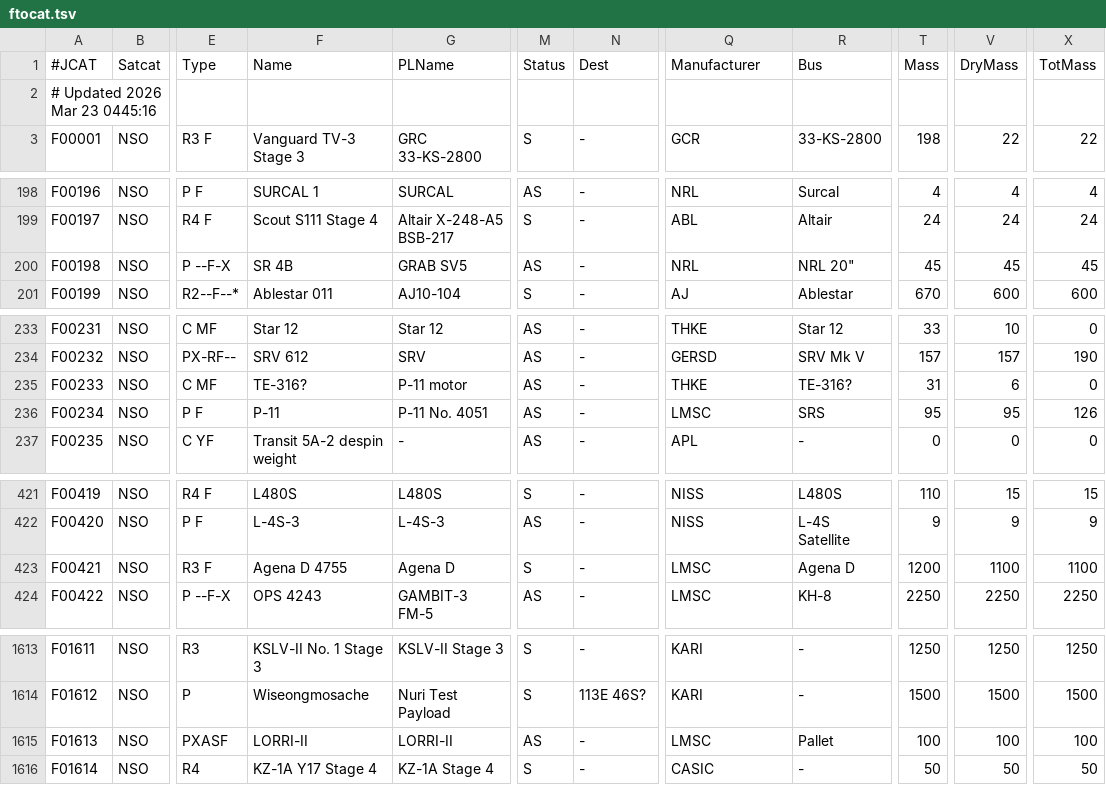
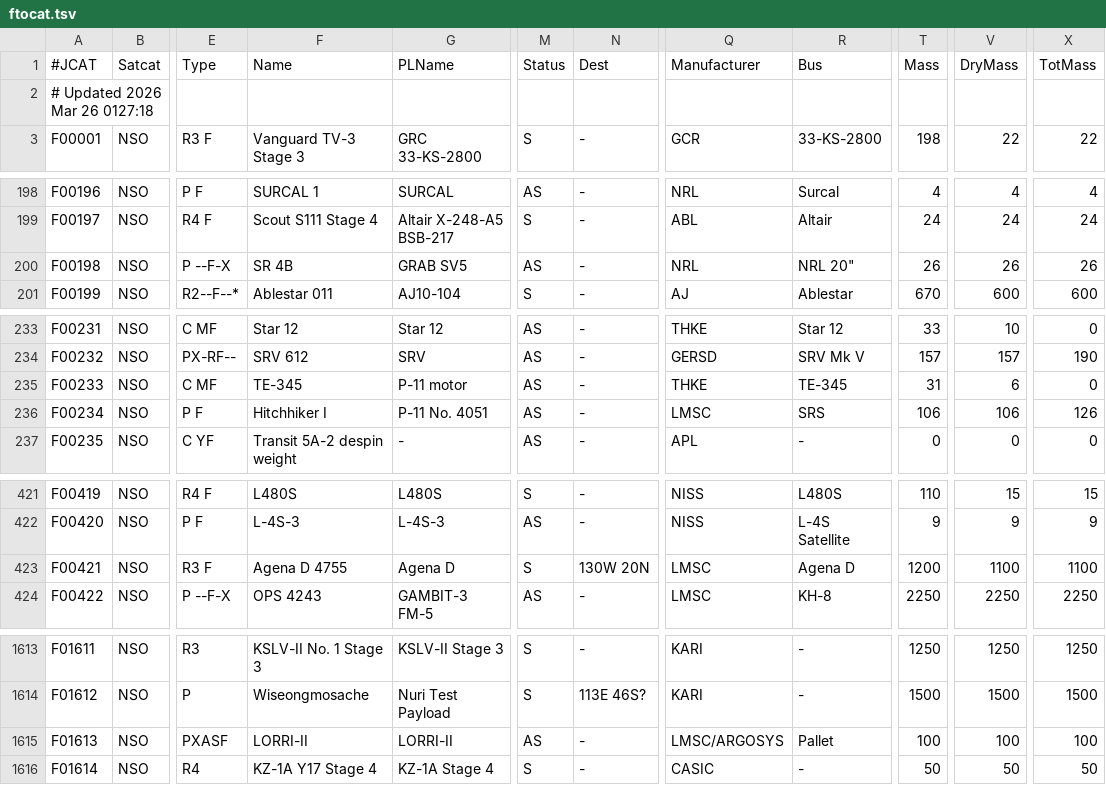
Before and after one commit to sizhewang25/jonathon-space-archive, a TSV file: data/ftocat.tsv, drawn as a sheet; only a part is shown, gaps mark what is left out; the diff covers the shown part only; the diff names each change by its address in the sheet, - before the commit and + after, or states it on an @@ line.

```diff
--- a/data/ftocat.tsv
+++ b/data/ftocat.tsv
-A2 (#JCAT): # Updated 2026 Mar 23 0445:16
+A2 (#JCAT): # Updated 2026 Mar 26 0127:18
-T200 (Mass): 45
+T200 (Mass): 26
-V200 (DryMass): 45
+V200 (DryMass): 26
-X200 (TotMass): 45
+X200 (TotMass): 26
-F235 (Name): TE-316?
+F235 (Name): TE-345
-R235 (Bus): TE-316?
+R235 (Bus): TE-345
-F236 (Name): P-11
+F236 (Name): Hitchhiker I
-T236 (Mass): 95
+T236 (Mass): 106
-V236 (DryMass): 95
+V236 (DryMass): 106
-N423 (Dest): -
+N423 (Dest): 130W 20N
-Q1615 (Manufacturer): LMSC
+Q1615 (Manufacturer): LMSC/ARGOSYS
```
Also changed, not shown: 69 edited cells elsewhere in this file, data/deepcat.tsv, data/geotab.tsv, 5 other files.
